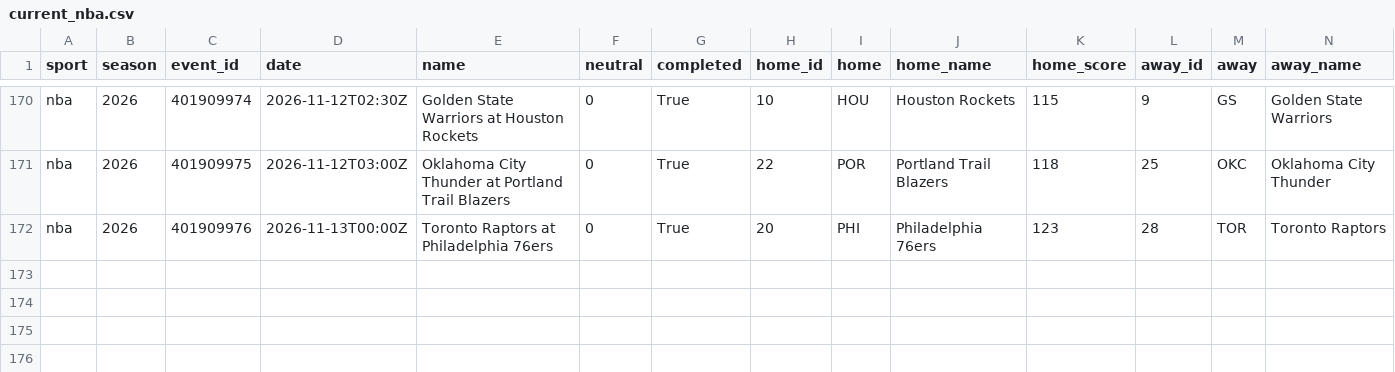
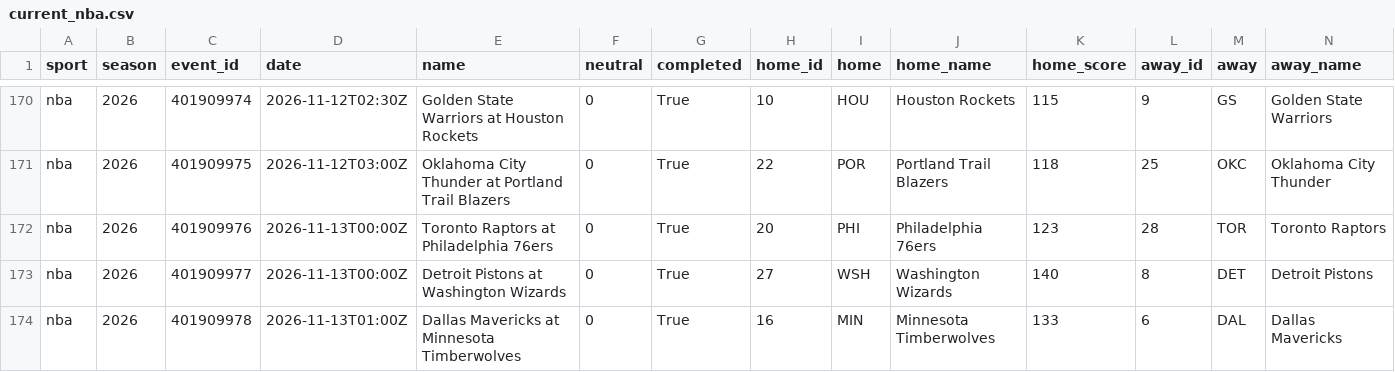
Before and after one commit to adotscotty/HandsDownAI, a CSV file: data/current_nba.csv, drawn as a sheet; only a part is shown, gaps mark what is left out; rows hold the shown columns only; the diff names each change by its address in the sheet, - before the commit and + after, or states it on an @@ line.

```diff
--- a/data/current_nba.csv
+++ b/data/current_nba.csv
+row 173: nba | 2026 | 401909977 | 2026-11-13T00:00Z | Detroit Pistons at Washington Wizards | 0 | True | 27 | WSH | Washington Wizards | 140 | 8 | DET | Detroit Pistons
+row 174: nba | 2026 | 401909978 | 2026-11-13T01:00Z | Dallas Mavericks at Minnesota Timberwolves | 0 | True | 16 | MIN | Minnesota Timberwolves | 133 | 6 | DAL | Dallas Mavericks
```
Also changed, not shown: data/current_cbb.csv, data/props_log.csv, 3 other files.
